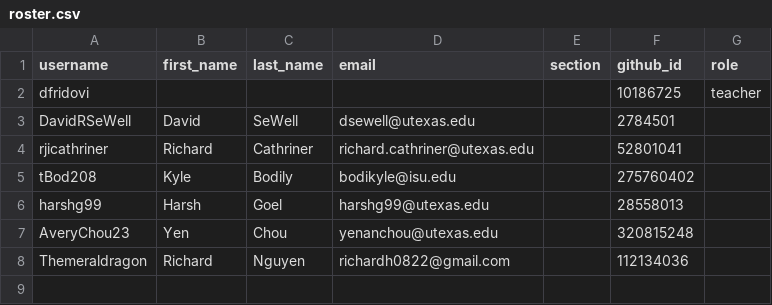
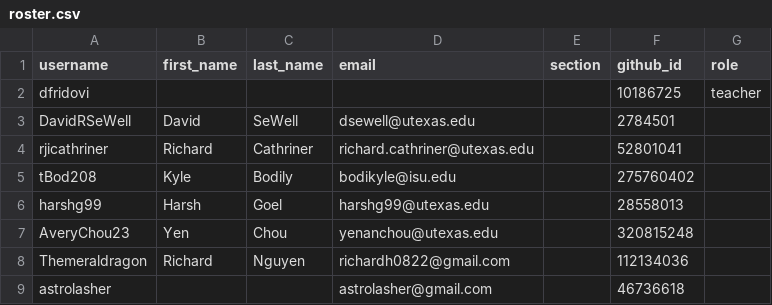
Before and after one commit to utaustin-ase-389/classroom50, a CSV file: ase-389-game-theoretic-modeling-of-multi-agent-systems/roster.csv, drawn as a sheet.

Commit message:
[Classroom 50] Add student: ase-389-game-theoretic-modeling-of-multi-agent-systems/astrolasher

```diff
--- a/ase-389-game-theoretic-modeling-of-multi-agent-systems/roster.csv
+++ b/ase-389-game-theoretic-modeling-of-multi-agent-systems/roster.csv
@@ -8 +8,2 @@ AveryChou23,Yen,Chou,yenanchou@utexas.edu,,320815248,
 Themeraldragon,Richard,Nguyen,richardh0822@gmail.com,,112134036,
+astrolasher,,,astrolasher@gmail.com,,46736618,
```
